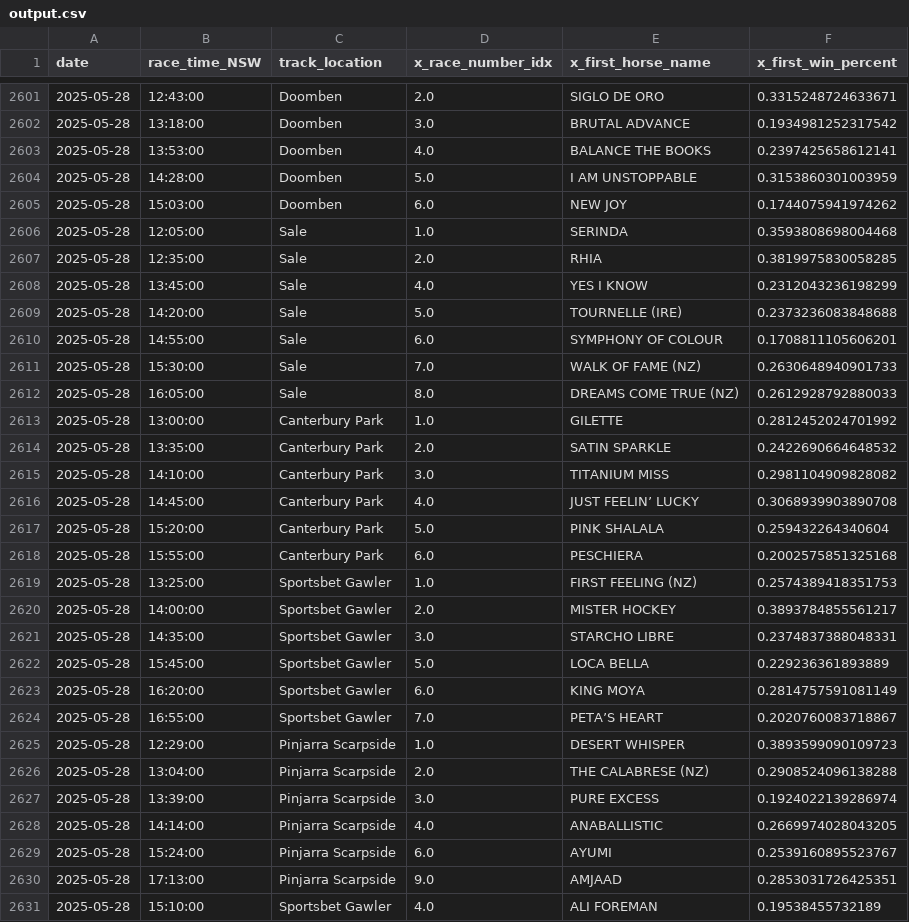
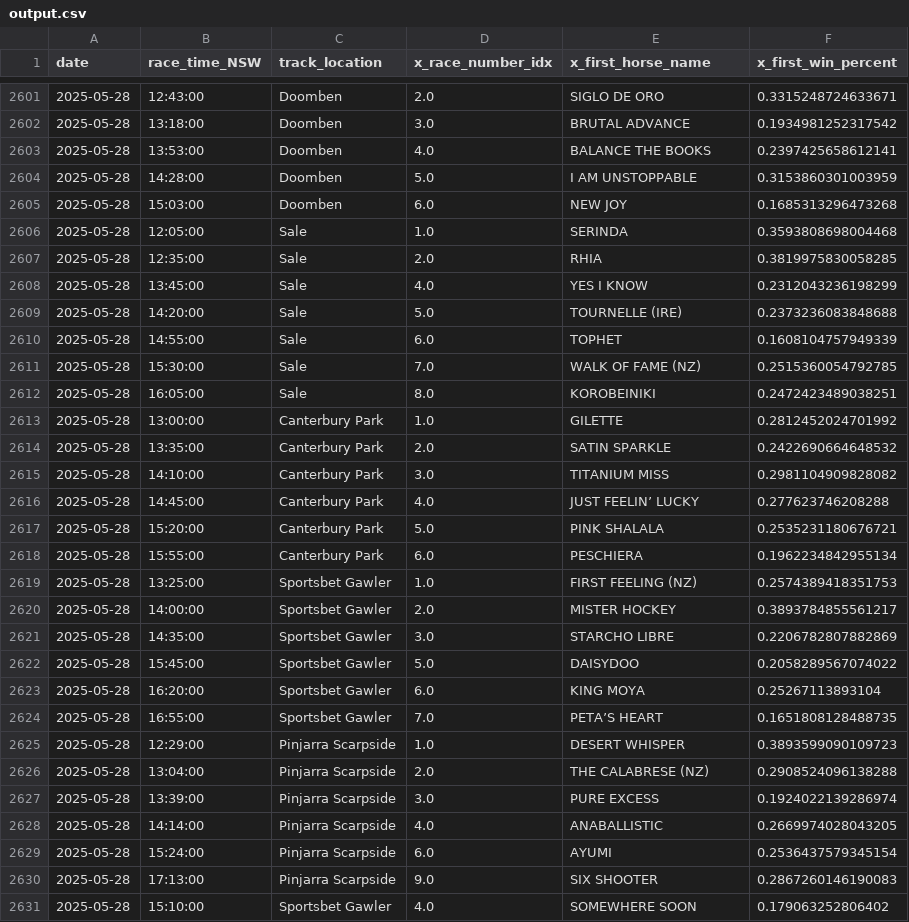
Before and after one commit to jazperd/Racing-Data, a CSV file: output.csv, drawn as a sheet; only a part is shown, gaps mark what is left out; the diff covers the shown part only.

Commit message:
Update output.csv with latest data

```diff
--- a/output.csv
+++ b/output.csv
@@ -2604,3 +2604,3 @@ date,race_time_NSW,track_location,x_race_number_idx,x_first_horse_name,x_first_w
 2025-05-28,14:28:00,Doomben,5.0,I AM UNSTOPPABLE,0.3153860301003959
-2025-05-28,15:03:00,Doomben,6.0,NEW JOY,0.1744075941974262
+2025-05-28,15:03:00,Doomben,6.0,NEW JOY,0.1685313296473268
 2025-05-28,12:05:00,Sale,1.0,SERINDA,0.3593808698004468
@@ -2609,5 +2609,5 @@ date,race_time_NSW,track_location,x_race_number_idx,x_first_horse_name,x_first_w
 2025-05-28,14:20:00,Sale,5.0,TOURNELLE (IRE),0.2373236083848688
-2025-05-28,14:55:00,Sale,6.0,SYMPHONY OF COLOUR,0.1708811105606201
-2025-05-28,15:30:00,Sale,7.0,WALK OF FAME (NZ),0.2630648940901733
-2025-05-28,16:05:00,Sale,8.0,DREAMS COME TRUE (NZ),0.2612928792880033
+2025-05-28,14:55:00,Sale,6.0,TOPHET,0.1608104757949339
+2025-05-28,15:30:00,Sale,7.0,WALK OF FAME (NZ),0.2515360054792785
+2025-05-28,16:05:00,Sale,8.0,KOROBEINIKI,0.2472423489038251
 2025-05-28,13:00:00,Canterbury Park,1.0,GILETTE,0.2812452024701992
@@ -2615,11 +2615,11 @@ date,race_time_NSW,track_location,x_race_number_idx,x_first_horse_name,x_first_w
 2025-05-28,14:10:00,Canterbury Park,3.0,TITANIUM MISS,0.2981104909828082
-2025-05-28,14:45:00,Canterbury Park,4.0,JUST FEELIN’ LUCKY,0.3068939903890708
-2025-05-28,15:20:00,Canterbury Park,5.0,PINK SHALALA,0.259432264340604
-2025-05-28,15:55:00,Canterbury Park,6.0,PESCHIERA,0.2002575851325168
+2025-05-28,14:45:00,Canterbury Park,4.0,JUST FEELIN’ LUCKY,0.277623746208288
+2025-05-28,15:20:00,Canterbury Park,5.0,PINK SHALALA,0.2535231180676721
+2025-05-28,15:55:00,Canterbury Park,6.0,PESCHIERA,0.1962234842955134
 2025-05-28,13:25:00,Sportsbet Gawler,1.0,FIRST FEELING (NZ),0.2574389418351753
 2025-05-28,14:00:00,Sportsbet Gawler,2.0,MISTER HOCKEY,0.3893784855561217
-2025-05-28,14:35:00,Sportsbet Gawler,3.0,STARCHO LIBRE,0.2374837388048331
-2025-05-28,15:45:00,Sportsbet Gawler,5.0,LOCA BELLA,0.229236361893889
-2025-05-28,16:20:00,Sportsbet Gawler,6.0,KING MOYA,0.2814757591081149
-2025-05-28,16:55:00,Sportsbet Gawler,7.0,PETA’S HEART,0.2020760083718867
+2025-05-28,14:35:00,Sportsbet Gawler,3.0,STARCHO LIBRE,0.2206782807882869
+2025-05-28,15:45:00,Sportsbet Gawler,5.0,DAISYDOO,0.2058289567074022
+2025-05-28,16:20:00,Sportsbet Gawler,6.0,KING MOYA,0.25267113893104
+2025-05-28,16:55:00,Sportsbet Gawler,7.0,PETA’S HEART,0.1651808128488735
 2025-05-28,12:29:00,Pinjarra Scarpside,1.0,DESERT WHISPER,0.3893599090109723
@@ -2628,4 +2628,4 @@ date,race_time_NSW,track_location,x_race_number_idx,x_first_horse_name,x_first_w
 2025-05-28,14:14:00,Pinjarra Scarpside,4.0,ANABALLISTIC,0.2669974028043205
-2025-05-28,15:24:00,Pinjarra Scarpside,6.0,AYUMI,0.2539160895523767
-2025-05-28,17:13:00,Pinjarra Scarpside,9.0,AMJAAD,0.2853031726425351
-2025-05-28,15:10:00,Sportsbet Gawler,4.0,ALI FOREMAN,0.19538455732189
+2025-05-28,15:24:00,Pinjarra Scarpside,6.0,AYUMI,0.2536437579345154
+2025-05-28,17:13:00,Pinjarra Scarpside,9.0,SIX SHOOTER,0.2867260146190083
+2025-05-28,15:10:00,Sportsbet Gawler,4.0,SOMEWHERE SOON,0.179063252806402
```
Also changed, not shown: 2 edited cells elsewhere in this file.
